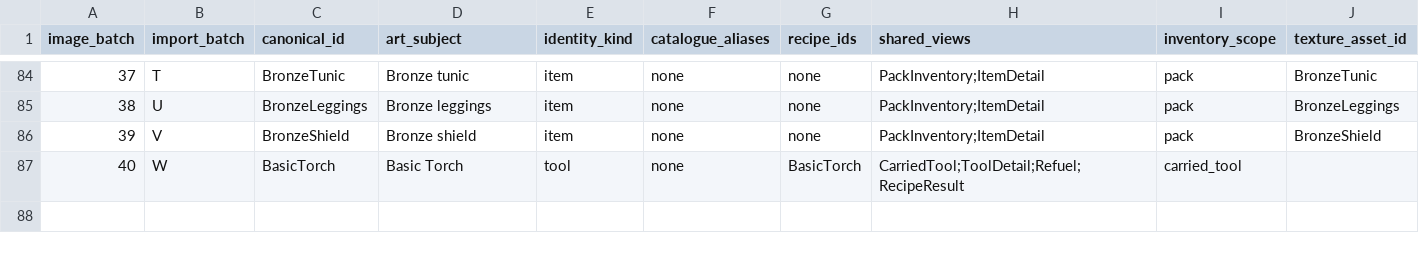
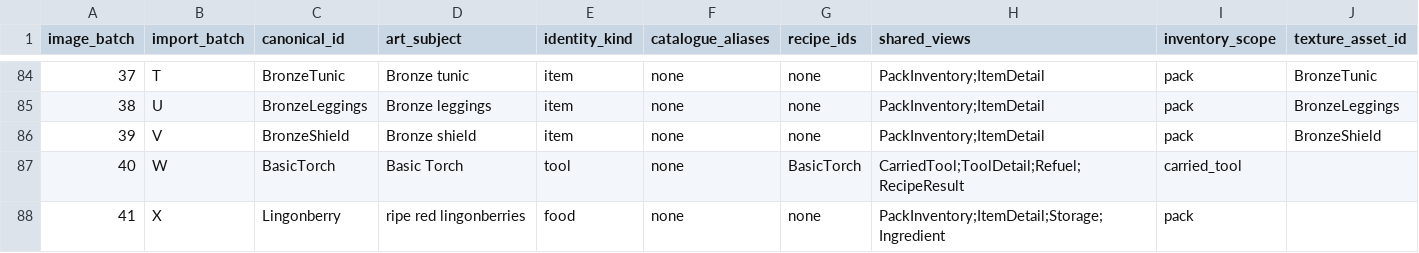
Before and after one commit to VilleKokkarinen/Kalmala, a CSV file: Scripts/Data/catalogue-icon-manifest.csv, drawn as a sheet; only a part is shown, gaps mark what is left out.

Commit message:
Add Lingonberry forage item

```diff
--- a/Scripts/Data/catalogue-icon-manifest.csv
+++ b/Scripts/Data/catalogue-icon-manifest.csv
@@ -87 +87,2 @@ image_batch,import_batch,canonical_id,art_subject,identity_kind,catalogue_aliase
 40,W,BasicTorch,Basic Torch,tool,none,BasicTorch,CarriedTool;ToolDetail;Refuel;RecipeResult,carried_tool,
+41,X,Lingonberry,ripe red lingonberries,food,none,none,PackInventory;ItemDetail;Storage;Ingredient,pack,
```
Also changed, not shown: 24 other files.
